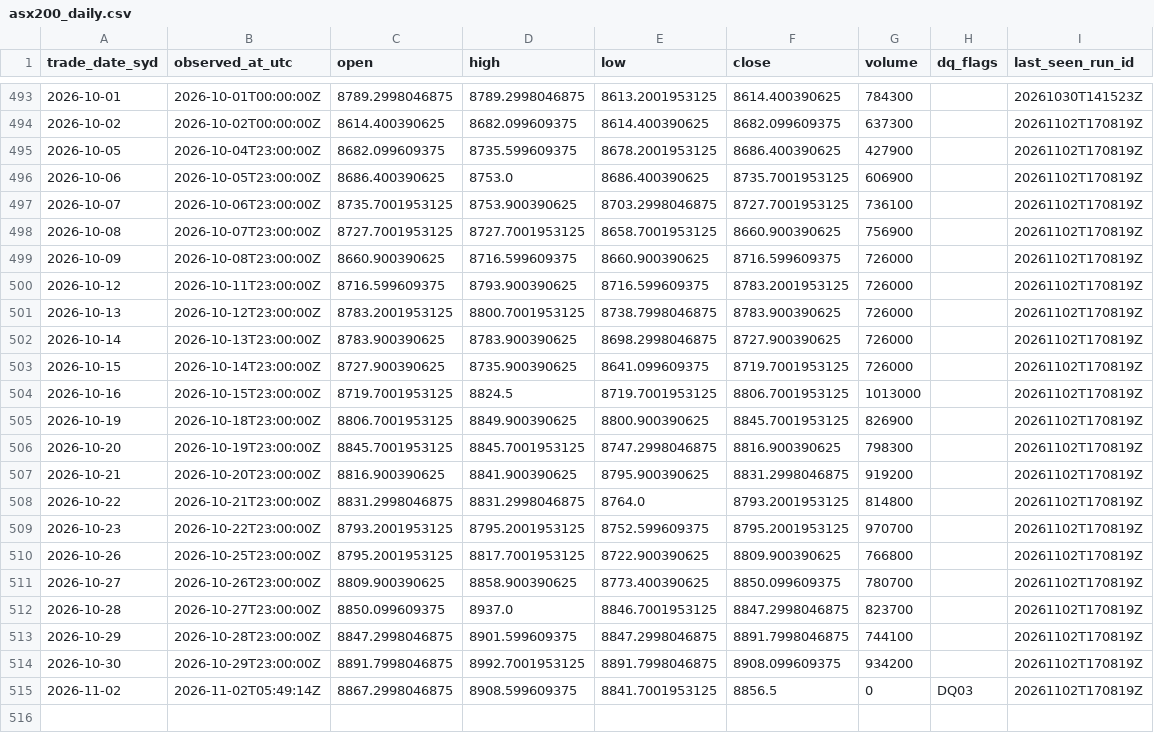
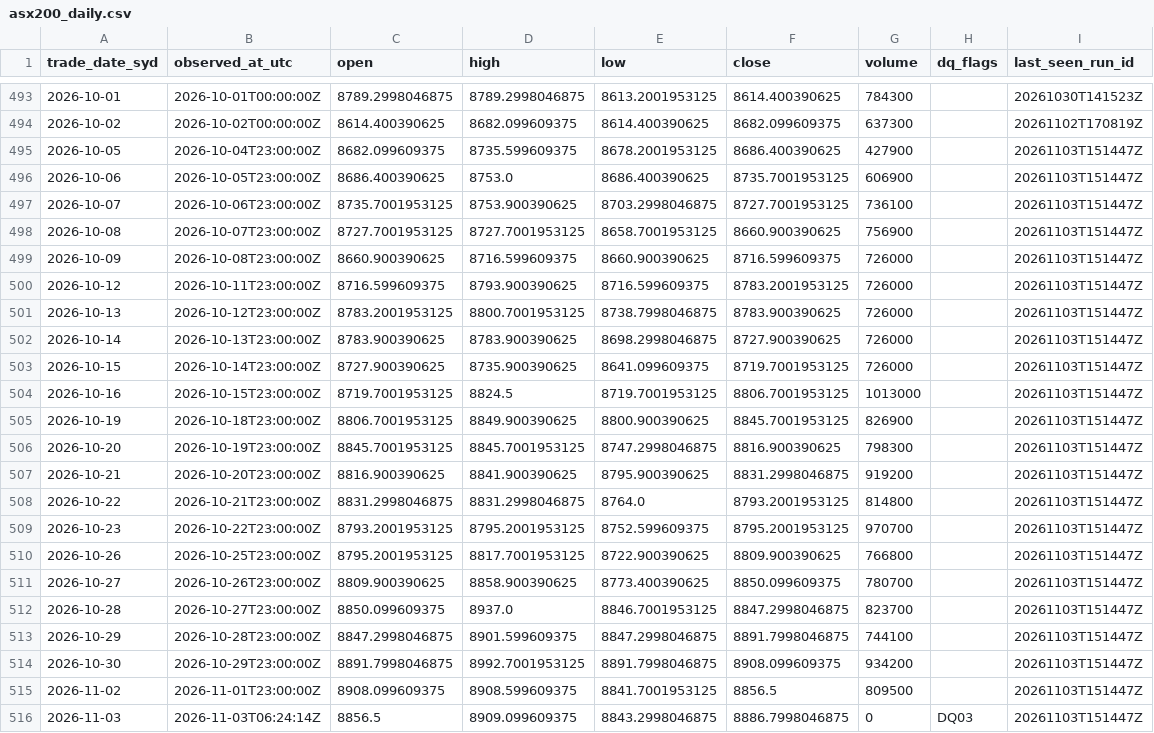
Before and after one commit to vpkngoc/BUSA3022_ASM2, a CSV file: data/curated/asx200_daily.csv, drawn as a sheet; only a part is shown, gaps mark what is left out.

```diff
--- a/data/curated/asx200_daily.csv
+++ b/data/curated/asx200_daily.csv
@@ -494,22 +494,23 @@ trade_date_syd,observed_at_utc,open,high,low,close,volume,dq_flags,last_seen_run
 2026-10-02,2026-10-02T00:00:00Z,8614.400390625,8682.099609375,8614.400390625,8682.099609375,637300,,20261102T170819Z
-2026-10-05,2026-10-04T23:00:00Z,8682.099609375,8735.599609375,8678.2001953125,8686.400390625,427900,,20261102T170819Z
-2026-10-06,2026-10-05T23:00:00Z,8686.400390625,8753.0,8686.400390625,8735.7001953125,606900,,20261102T170819Z
-2026-10-07,2026-10-06T23:00:00Z,8735.7001953125,8753.900390625,8703.2998046875,8727.7001953125,736100,,20261102T170819Z
-2026-10-08,2026-10-07T23:00:00Z,8727.7001953125,8727.7001953125,8658.7001953125,8660.900390625,756900,,20261102T170819Z
-2026-10-09,2026-10-08T23:00:00Z,8660.900390625,8716.599609375,8660.900390625,8716.599609375,726000,,20261102T170819Z
-2026-10-12,2026-10-11T23:00:00Z,8716.599609375,8793.900390625,8716.599609375,8783.2001953125,726000,,20261102T170819Z
-2026-10-13,2026-10-12T23:00:00Z,8783.2001953125,8800.7001953125,8738.7998046875,8783.900390625,726000,,20261102T170819Z
-2026-10-14,2026-10-13T23:00:00Z,8783.900390625,8783.900390625,8698.2998046875,8727.900390625,726000,,20261102T170819Z
-2026-10-15,2026-10-14T23:00:00Z,8727.900390625,8735.900390625,8641.099609375,8719.7001953125,726000,,20261102T170819Z
-2026-10-16,2026-10-15T23:00:00Z,8719.7001953125,8824.5,8719.7001953125,8806.7001953125,1013000,,20261102T170819Z
-2026-10-19,2026-10-18T23:00:00Z,8806.7001953125,8849.900390625,8800.900390625,8845.7001953125,826900,,20261102T170819Z
-2026-10-20,2026-10-19T23:00:00Z,8845.7001953125,8845.7001953125,8747.2998046875,8816.900390625,798300,,20261102T170819Z
-2026-10-21,2026-10-20T23:00:00Z,8816.900390625,8841.900390625,8795.900390625,8831.2998046875,919200,,20261102T170819Z
-2026-10-22,2026-10-21T23:00:00Z,8831.2998046875,8831.2998046875,8764.0,8793.2001953125,814800,,20261102T170819Z
-2026-10-23,2026-10-22T23:00:00Z,8793.2001953125,8795.2001953125,8752.599609375,8795.2001953125,970700,,20261102T170819Z
-2026-10-26,2026-10-25T23:00:00Z,8795.2001953125,8817.7001953125,8722.900390625,8809.900390625,766800,,20261102T170819Z
-2026-10-27,2026-10-26T23:00:00Z,8809.900390625,8858.900390625,8773.400390625,8850.099609375,780700,,20261102T170819Z
-2026-10-28,2026-10-27T23:00:00Z,8850.099609375,8937.0,8846.7001953125,8847.2998046875,823700,,20261102T170819Z
-2026-10-29,2026-10-28T23:00:00Z,8847.2998046875,8901.599609375,8847.2998046875,8891.7998046875,744100,,20261102T170819Z
-2026-10-30,2026-10-29T23:00:00Z,8891.7998046875,8992.7001953125,8891.7998046875,8908.099609375,934200,,20261102T170819Z
-2026-11-02,2026-11-02T05:49:14Z,8867.2998046875,8908.599609375,8841.7001953125,8856.5,0,DQ03,20261102T170819Z
+2026-10-05,2026-10-04T23:00:00Z,8682.099609375,8735.599609375,8678.2001953125,8686.400390625,427900,,20261103T151447Z
+2026-10-06,2026-10-05T23:00:00Z,8686.400390625,8753.0,8686.400390625,8735.7001953125,606900,,20261103T151447Z
+2026-10-07,2026-10-06T23:00:00Z,8735.7001953125,8753.900390625,8703.2998046875,8727.7001953125,736100,,20261103T151447Z
+2026-10-08,2026-10-07T23:00:00Z,8727.7001953125,8727.7001953125,8658.7001953125,8660.900390625,756900,,20261103T151447Z
+2026-10-09,2026-10-08T23:00:00Z,8660.900390625,8716.599609375,8660.900390625,8716.599609375,726000,,20261103T151447Z
+2026-10-12,2026-10-11T23:00:00Z,8716.599609375,8793.900390625,8716.599609375,8783.2001953125,726000,,20261103T151447Z
+2026-10-13,2026-10-12T23:00:00Z,8783.2001953125,8800.7001953125,8738.7998046875,8783.900390625,726000,,20261103T151447Z
+2026-10-14,2026-10-13T23:00:00Z,8783.900390625,8783.900390625,8698.2998046875,8727.900390625,726000,,20261103T151447Z
+2026-10-15,2026-10-14T23:00:00Z,8727.900390625,8735.900390625,8641.099609375,8719.7001953125,726000,,20261103T151447Z
+2026-10-16,2026-10-15T23:00:00Z,8719.7001953125,8824.5,8719.7001953125,8806.7001953125,1013000,,20261103T151447Z
+2026-10-19,2026-10-18T23:00:00Z,8806.7001953125,8849.900390625,8800.900390625,8845.7001953125,826900,,20261103T151447Z
+2026-10-20,2026-10-19T23:00:00Z,8845.7001953125,8845.7001953125,8747.2998046875,8816.900390625,798300,,20261103T151447Z
+2026-10-21,2026-10-20T23:00:00Z,8816.900390625,8841.900390625,8795.900390625,8831.2998046875,919200,,20261103T151447Z
+2026-10-22,2026-10-21T23:00:00Z,8831.2998046875,8831.2998046875,8764.0,8793.2001953125,814800,,20261103T151447Z
+2026-10-23,2026-10-22T23:00:00Z,8793.2001953125,8795.2001953125,8752.599609375,8795.2001953125,970700,,20261103T151447Z
+2026-10-26,2026-10-25T23:00:00Z,8795.2001953125,8817.7001953125,8722.900390625,8809.900390625,766800,,20261103T151447Z
+2026-10-27,2026-10-26T23:00:00Z,8809.900390625,8858.900390625,8773.400390625,8850.099609375,780700,,20261103T151447Z
+2026-10-28,2026-10-27T23:00:00Z,8850.099609375,8937.0,8846.7001953125,8847.2998046875,823700,,20261103T151447Z
+2026-10-29,2026-10-28T23:00:00Z,8847.2998046875,8901.599609375,8847.2998046875,8891.7998046875,744100,,20261103T151447Z
+2026-10-30,2026-10-29T23:00:00Z,8891.7998046875,8992.7001953125,8891.7998046875,8908.099609375,934200,,20261103T151447Z
+2026-11-02,2026-11-01T23:00:00Z,8908.099609375,8908.599609375,8841.7001953125,8856.5,809500,,20261103T151447Z
+2026-11-03,2026-11-03T06:24:14Z,8856.5,8909.099609375,8843.2998046875,8886.7998046875,0,DQ03,20261103T151447Z
```
Also changed, not shown: data/curated/au10y_daily.csv, data/quality/dq_events.csv, 9 other files.
